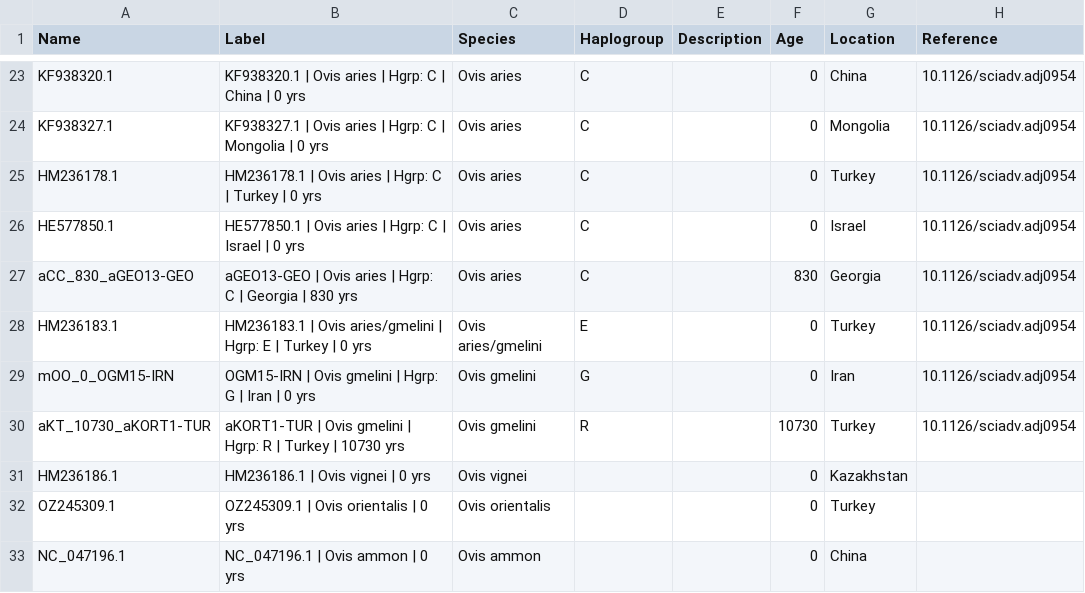
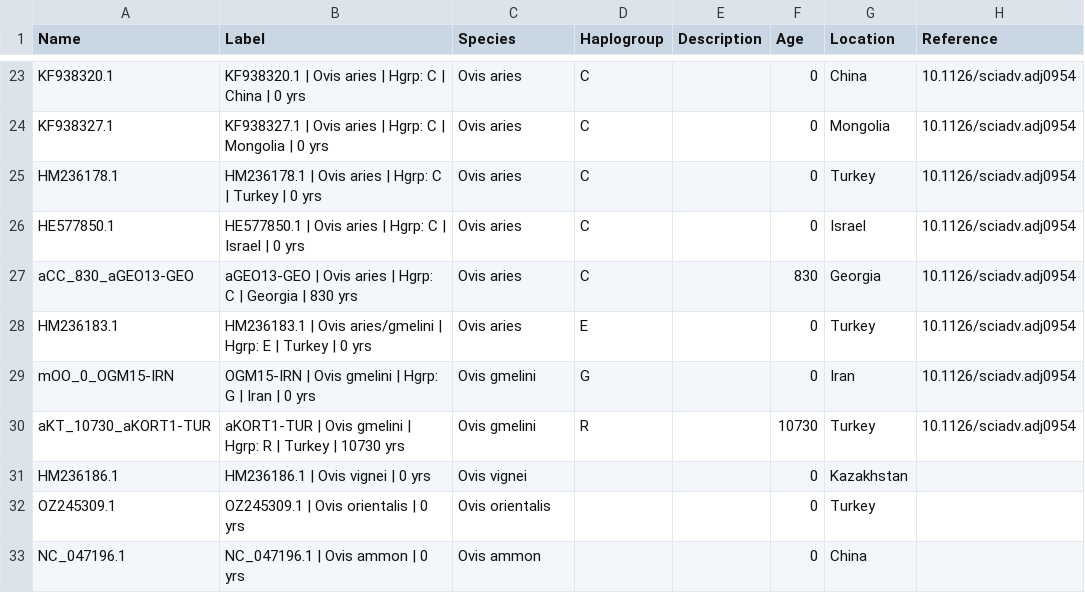
Before and after one commit to merszym/kallisto_nf, a TSV file: assets/Ovis/labels.tsv, drawn as a sheet; only a part is shown, gaps mark what is left out.

Commit message:
Update labels

```diff
--- a/assets/Ovis/labels.tsv
+++ b/assets/Ovis/labels.tsv
@@ -27,3 +27,3 @@ HE577850.1	HE577850.1 | Ovis aries | Hgrp: C | Israel | 0 yrs	Ovis aries	C		0	Is
 aCC_830_aGEO13-GEO	aGEO13-GEO | Ovis aries | Hgrp: C | Georgia | 830 yrs	Ovis aries	C		830	Georgia	10.1126/sciadv.adj0954
-HM236183.1	HM236183.1 | Ovis aries/gmelini | Hgrp: E | Turkey | 0 yrs	Ovis aries/gmelini	E		0	Turkey	10.1126/sciadv.adj0954
+HM236183.1	HM236183.1 | Ovis aries/gmelini | Hgrp: E | Turkey | 0 yrs	Ovis aries	E		0	Turkey	10.1126/sciadv.adj0954
 mOO_0_OGM15-IRN	OGM15-IRN | Ovis gmelini | Hgrp: G | Iran | 0 yrs	Ovis gmelini	G		0	Iran	10.1126/sciadv.adj0954
```
Also changed, not shown: assets/Hominidae/labels.tsv, assets/Hyaenidae/labels.tsv.
